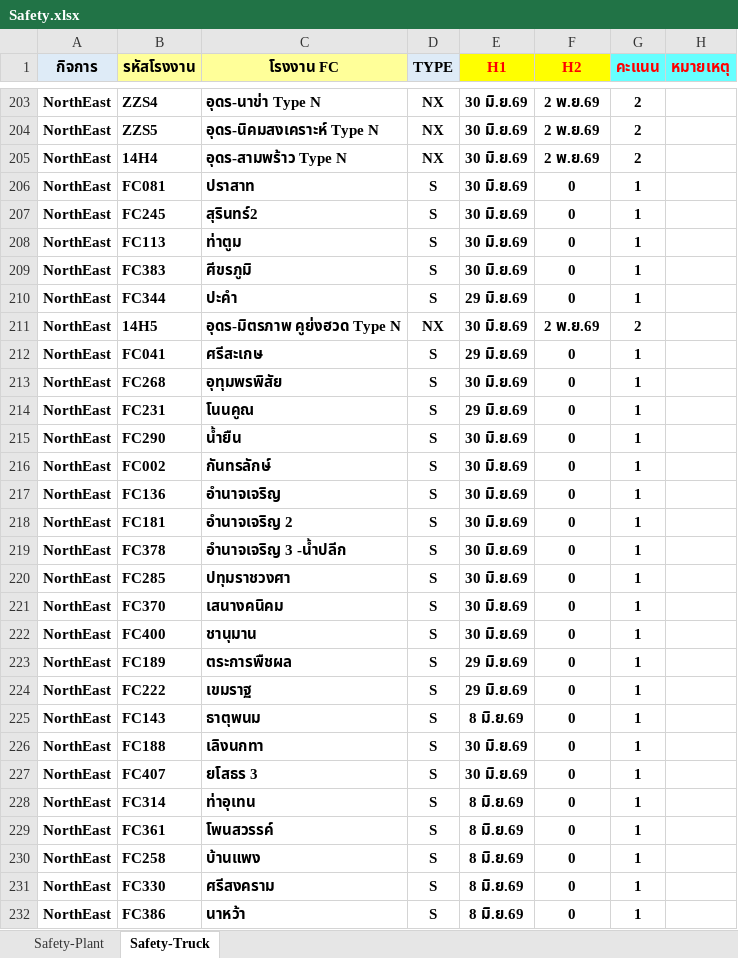
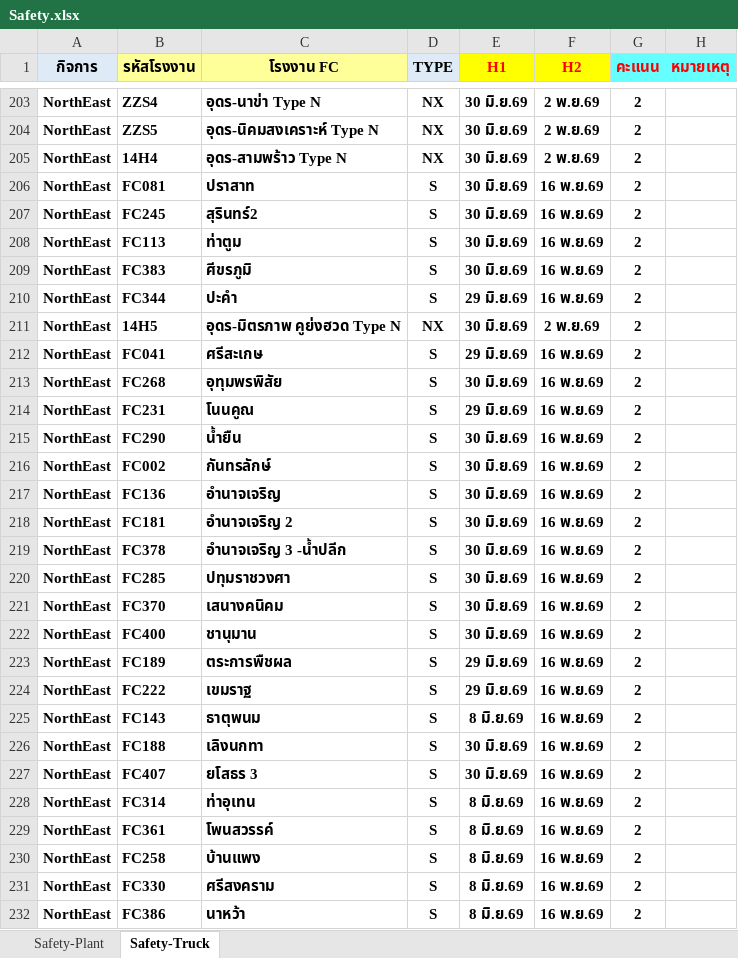
Before and after one commit to prayutp1-debug/newstarrating, an Excel workbook: source-excel/Safety.xlsx, sheet Safety-Truck, drawn as a sheet; only a part is shown, gaps mark what is left out; values as stored, in another font and other column widths than the file's, no borders; the diff covers the shown part only; the diff names each change by its address in the sheet, - before the commit and + after, or states it on an @@ line.

Commit message:
Add files via upload

```diff
--- a/source-excel/Safety.xlsx (sheet Safety-Truck)
+++ b/source-excel/Safety.xlsx (sheet Safety-Truck)
-F206:F210 (H2): 0
+F206:F210 (H2): 16 พ.ย.69
-G206:G210 (คะแนน): 1
+G206:G210 (คะแนน): 2
-F212:F232 (H2): 0
+F212:F232 (H2): 16 พ.ย.69
-G212:G232 (คะแนน): 1
+G212:G232 (คะแนน): 2
```
Also changed, not shown: 237 edited cells elsewhere in this sheet, sheet Safety-Plant.
